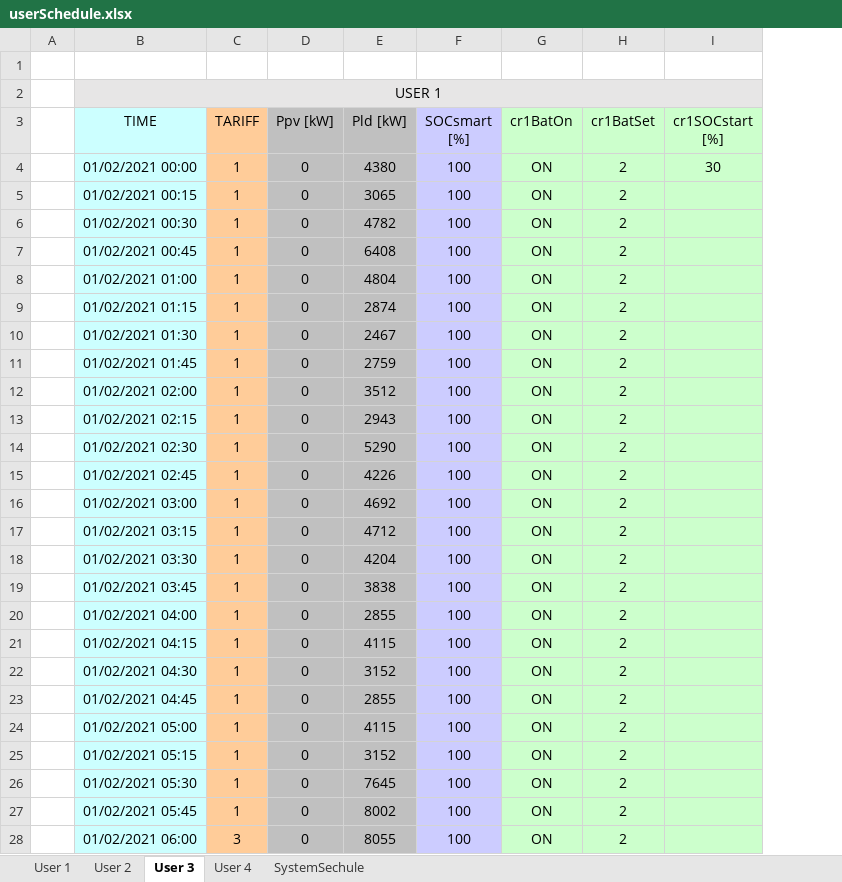
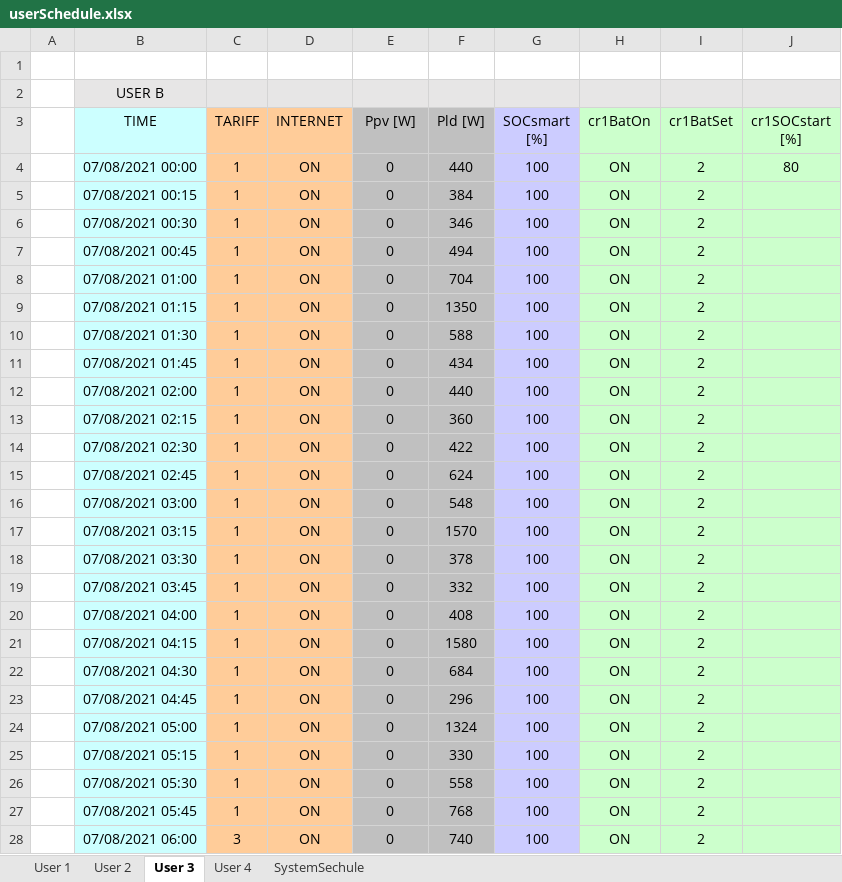
Before and after one commit to mindolink/EthStevecDevice, an Excel workbook: SimulatorUser/ImportData/userSchedule.xlsx, sheet User 3, drawn as a sheet; only a part is shown; values as stored, in another font and other column widths than the file's, no borders; removed rows and columns are numbered as before the commit, all else as after; the diff covers the shown part only; the diff names each change by its address in the sheet, - before the commit and + after, or states it on an @@ line.

```diff
--- a/SimulatorUser/ImportData/userSchedule.xlsx (sheet User 3)
+++ b/SimulatorUser/ImportData/userSchedule.xlsx (sheet User 3)
+column D (INTERNET), rows 4-28: all ON
-column E (Pld [kW]), rows 4-28: 4380 | 3065 | 4782 | 6408 | 4804 | 2874 | 2467 | 2759 | 3512 | 2943 | 5290 | 4226 | 4692 | 4712 | 4204 | 3838 | 2855 | 4115 | 3152 | 2855 | 4115 | 3152 | 7645 | 8002 | 8055
+column F (Pld [W]), rows 4-28: 440 | 384 | 346 | 494 | 704 | 1350 | 588 | 434 | 440 | 360 | 422 | 624 | 548 | 1570 | 378 | 332 | 408 | 1580 | 684 | 296 | 1324 | 330 | 558 | 768 | 740
-B2 (TIME): USER 1
+B2 (TIME): USER B
-B2:I2 merged
-E3: Ppv [kW]
+E3: Ppv [W]
-B4 (TIME): 01/02/2021 00:00
+B4 (TIME): 07/08/2021 00:00
-J4 (cr1SOCstart [%]): 30
+J4 (cr1SOCstart [%]): 80
-B5 (TIME): 01/02/2021 00:15
+B5 (TIME): 07/08/2021 00:15
-B6 (TIME): 01/02/2021 00:30
+B6 (TIME): 07/08/2021 00:30
-B7 (TIME): 01/02/2021 00:45
+B7 (TIME): 07/08/2021 00:45
-B8 (TIME): 01/02/2021 01:00
+B8 (TIME): 07/08/2021 01:00
-B9 (TIME): 01/02/2021 01:15
+B9 (TIME): 07/08/2021 01:15
-B10 (TIME): 01/02/2021 01:30
+B10 (TIME): 07/08/2021 01:30
-B11 (TIME): 01/02/2021 01:45
+B11 (TIME): 07/08/2021 01:45
-B12 (TIME): 01/02/2021 02:00
+B12 (TIME): 07/08/2021 02:00
-B13 (TIME): 01/02/2021 02:15
+B13 (TIME): 07/08/2021 02:15
-B14 (TIME): 01/02/2021 02:30
+B14 (TIME): 07/08/2021 02:30
-B15 (TIME): 01/02/2021 02:45
+B15 (TIME): 07/08/2021 02:45
-B16 (TIME): 01/02/2021 03:00
+B16 (TIME): 07/08/2021 03:00
-B17 (TIME): 01/02/2021 03:15
+B17 (TIME): 07/08/2021 03:15
-B18 (TIME): 01/02/2021 03:30
+B18 (TIME): 07/08/2021 03:30
-B19 (TIME): 01/02/2021 03:45
+B19 (TIME): 07/08/2021 03:45
-B20 (TIME): 01/02/2021 04:00
+B20 (TIME): 07/08/2021 04:00
-B21 (TIME): 01/02/2021 04:15
+B21 (TIME): 07/08/2021 04:15
-B22 (TIME): 01/02/2021 04:30
+B22 (TIME): 07/08/2021 04:30
-B23 (TIME): 01/02/2021 04:45
+B23 (TIME): 07/08/2021 04:45
-B24 (TIME): 01/02/2021 05:00
+B24 (TIME): 07/08/2021 05:00
-B25 (TIME): 01/02/2021 05:15
+B25 (TIME): 07/08/2021 05:15
-B26 (TIME): 01/02/2021 05:30
+B26 (TIME): 07/08/2021 05:30
-B27 (TIME): 01/02/2021 05:45
+B27 (TIME): 07/08/2021 05:45
-B28 (TIME): 01/02/2021 06:00
+B28 (TIME): 07/08/2021 06:00
```
Also changed, not shown: 482 edited cells elsewhere in this sheet, sheet User 1, sheet User 4, sheet User 2, sheet SystemSechule, charts or pictures, SimulatorUser/ImportData/userInfo.xlsx.
